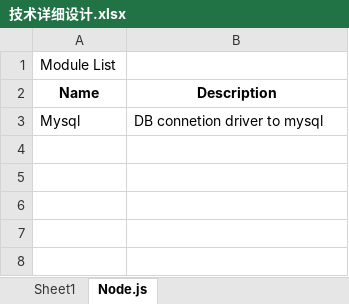
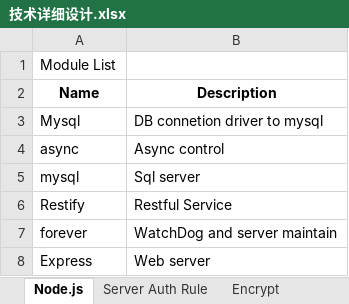
Before and after one commit to flyingdeep/StarFire, an Excel workbook: document/技术详细设计.xlsx, sheet Node.js, drawn as a sheet; values as stored, in another font and other column widths than the file's, no borders; the diff names each change by its address in the sheet, - before the commit and + after, or states it on an @@ line.

```diff
--- a/document/技术详细设计.xlsx (sheet Node.js)
+++ b/document/技术详细设计.xlsx (sheet Node.js)
-sheet tab: Sheet1
+sheet tab: Server Auth Rule
+sheet tab: Encrypt
+row 4: async | Async control
+row 5: mysql | Sql server
+row 6: Restify | Restful Service
+row 7: forever | WatchDog and server maintain
+row 8: Express | Web server
```
Also changed, not shown: document/DB Design.xlsx, document/Rest Server API.xlsx, 17 other files.
